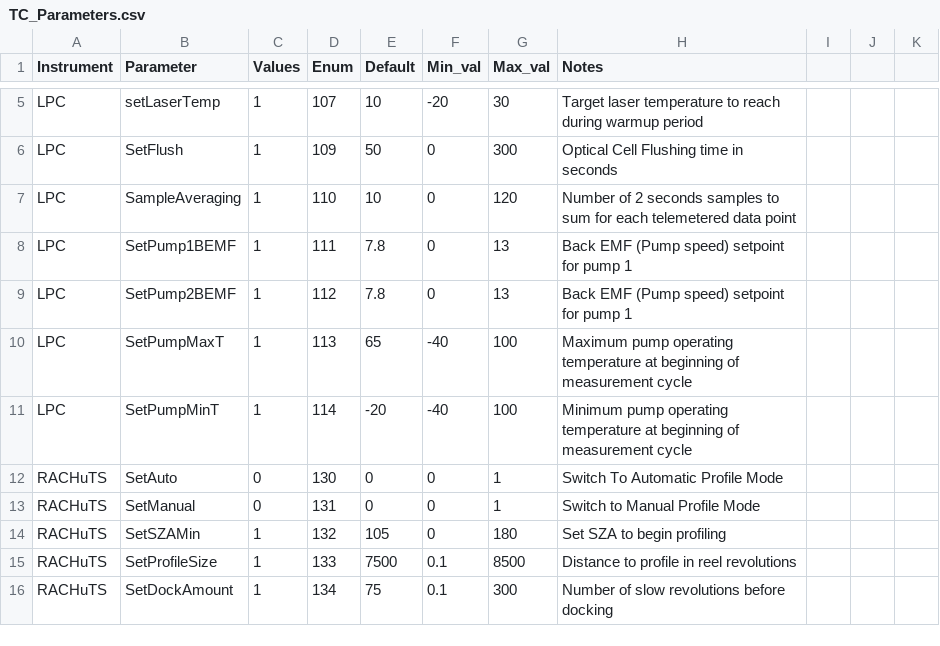
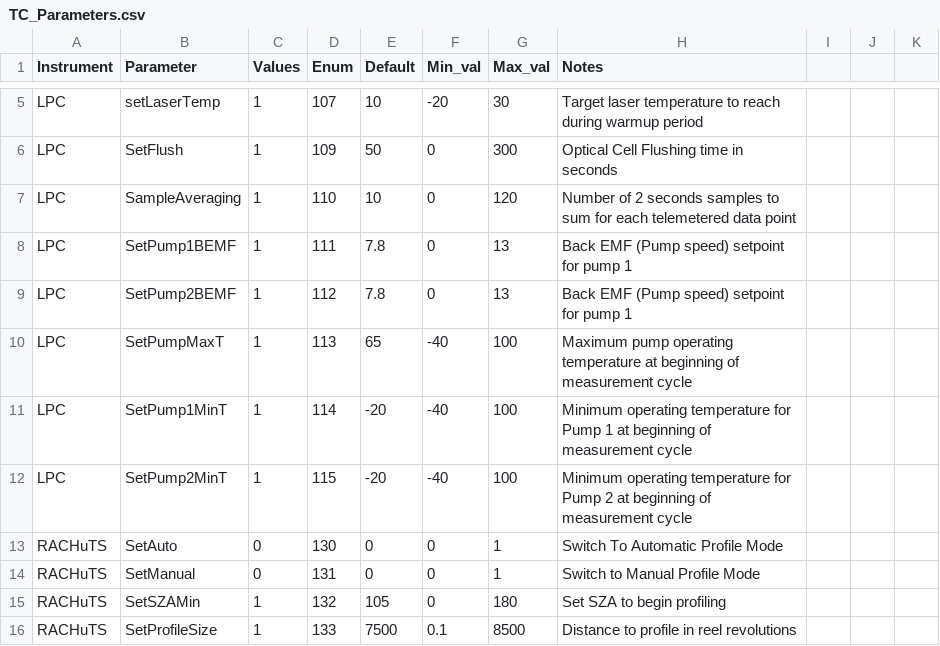
Before and after one commit to kalnajslab-org/TeleCommands, a CSV file: TC_Parameters.csv, drawn as a sheet; only a part is shown, gaps mark what is left out; the shorter side is filled out with more unchanged rows.

Commit message:
Updated with latest LPC TCs 9/20/2021

```diff
--- a/TC_Parameters.csv
+++ b/TC_Parameters.csv
@@ -10,3 +10,4 @@ LPC,SetPump2BEMF,1,112,7.8,0,13,Back EMF (Pump speed) setpoint for pump 1,,,
 LPC,SetPumpMaxT,1,113,65,-40,100,Maximum pump operating temperature at beginning of measurement cycle,,,
-LPC,SetPumpMinT,1,114,-20,-40,100,Minimum pump operating temperature at beginning of measurement cycle,,,
+LPC,SetPump1MinT,1,114,-20,-40,100,Minimum operating temperature for Pump 1 at beginning of measurement cycle,,,
+LPC,SetPump2MinT,1,115,-20,-40,100,Minimum operating temperature for Pump 2 at beginning of measurement cycle,,,
 RACHuTS,SetAuto,0,130,0,0,1,Switch To Automatic Profile Mode,,,
```
